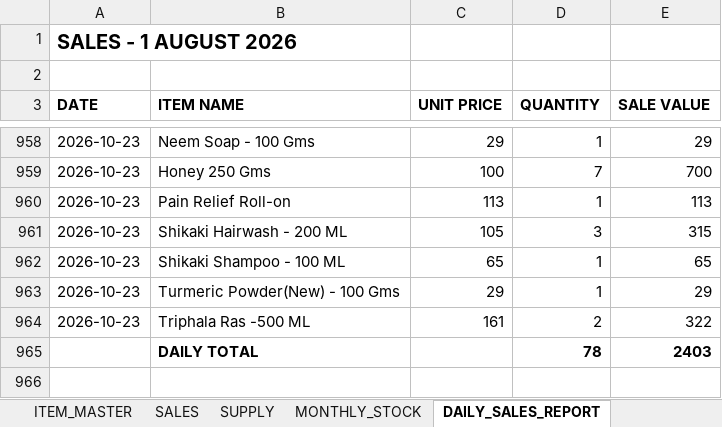
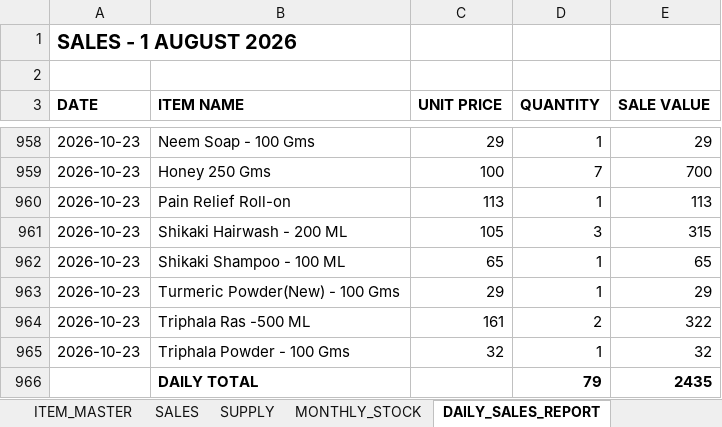
Before and after one commit to suryasai693-lang/daily_sales_website, an Excel workbook: data/sales.xlsx, sheet DAILY_SALES_REPORT, drawn as a sheet; only a part is shown, gaps mark what is left out; values as stored, in another font and other column widths than the file's, no borders; removed rows and columns are numbered as before the commit, all else as after; the diff names each change by its address in the sheet, - before the commit and + after, or states it on an @@ line.

Commit message:
Update sales.xlsx from DailyStock

```diff
--- a/data/sales.xlsx (sheet DAILY_SALES_REPORT)
+++ b/data/sales.xlsx (sheet DAILY_SALES_REPORT)
-row 965:  | DAILY TOTAL |  | 78 | 2403
+row 965: 2026-10-23 | Triphala Powder - 100 Gms | 32 | 1 | 32
+row 966:  | DAILY TOTAL |  | 79 | 2435
```
Also changed, not shown: sheet SALES, sheet MONTHLY_STOCK.
